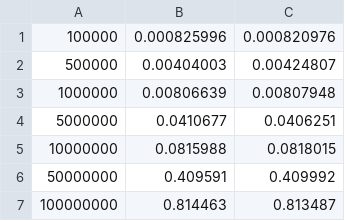
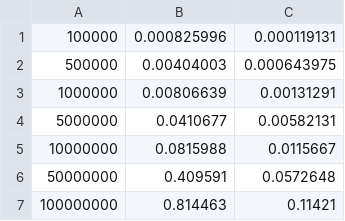
Before and after one commit to ArulselvanMadhavan/csc746, a CSV file: HW1/nm.csv, drawn as a sheet.

```diff
--- a/HW1/nm.csv
+++ b/HW1/nm.csv
@@ -1,7 +1,7 @@
-100000,0.000825996,0.000820976
-500000,0.00404003,0.00424807
-1000000,0.00806639,0.00807948
-5000000,0.0410677,0.0406251
-10000000,0.0815988,0.0818015
-50000000,0.409591,0.409992
-100000000,0.814463,0.813487
+100000,0.000825996,0.000119131
+500000,0.00404003,0.000643975
+1000000,0.00806639,0.00131291
+5000000,0.0410677,0.00582131
+10000000,0.0815988,0.0115667
+50000000,0.409591,0.0572648
+100000000,0.814463,0.11421
```
Also changed, not shown: 26 other files.
